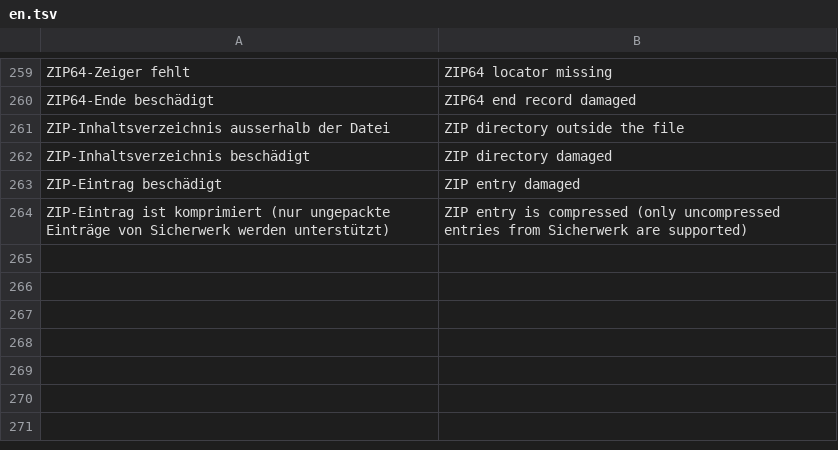
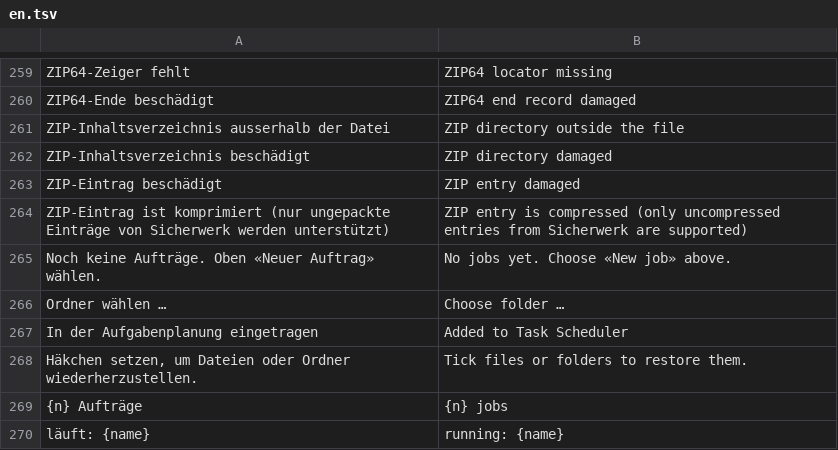
Before and after one commit to 0ldini/werkbank, a TSV file: eigene/sicherwerk/src/en.tsv, drawn as a sheet; only a part is shown, gaps mark what is left out.

```diff
--- a/eigene/sicherwerk/src/en.tsv
+++ b/eigene/sicherwerk/src/en.tsv
@@ -264 +264,7 @@ ZIP-Eintrag beschädigt	ZIP entry damaged
 ZIP-Eintrag ist komprimiert (nur ungepackte Einträge von Sicherwerk werden unterstützt)	ZIP entry is compressed (only uncompressed entries from Sicherwerk are supported)
+Noch keine Aufträge. Oben «Neuer Auftrag» wählen.	No jobs yet. Choose «New job» above.
+Ordner wählen …	Choose folder …
+In der Aufgabenplanung eingetragen	Added to Task Scheduler
+Häkchen setzen, um Dateien oder Ordner wiederherzustellen.	Tick files or folders to restore them.
+{n} Aufträge	{n} jobs
+läuft: {name}	running: {name}
```
Also changed, not shown: eigene/ladewerk/src/en.tsv, eigene/mediathekwerk/src/en.tsv, 45 other files.
